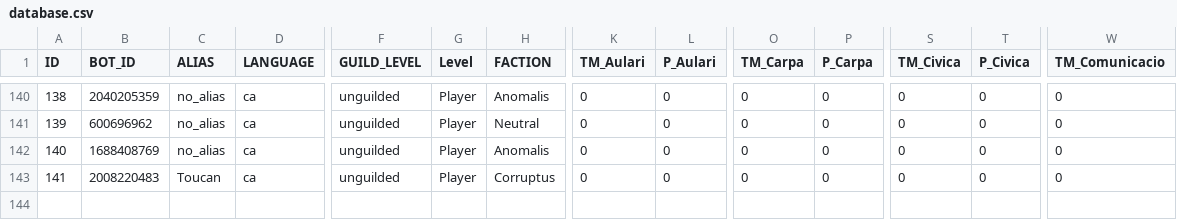
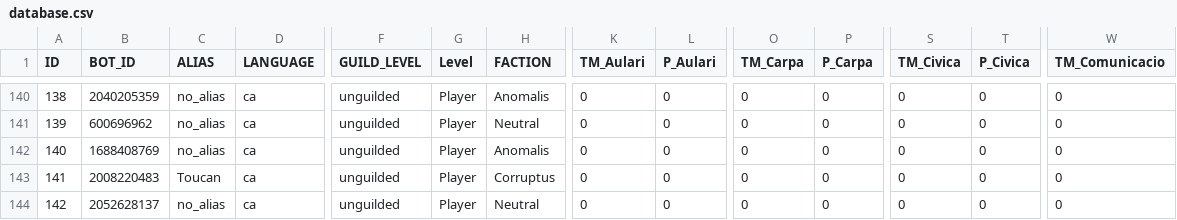
Before and after one commit to jgalaso93/HvZ_APP, a CSV file: database.csv, drawn as a sheet; only a part is shown, gaps mark what is left out; rows hold the shown columns only; the diff names each change by its address in the sheet, - before the commit and + after, or states it on an @@ line.

```diff
--- a/database.csv
+++ b/database.csv
+row 144: 142 | 2052628137 | no_alias | ca | unguilded | Player | Neutral | 0 | 0 | 0 | 0 | 0 | 0 | 0
```
Also changed, not shown: 2 other files.
